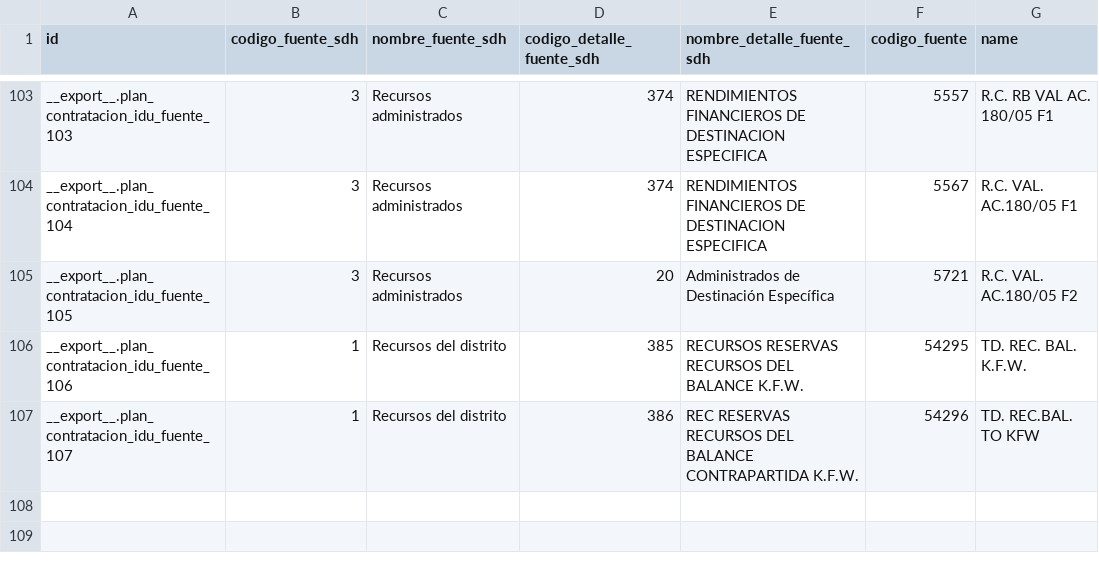
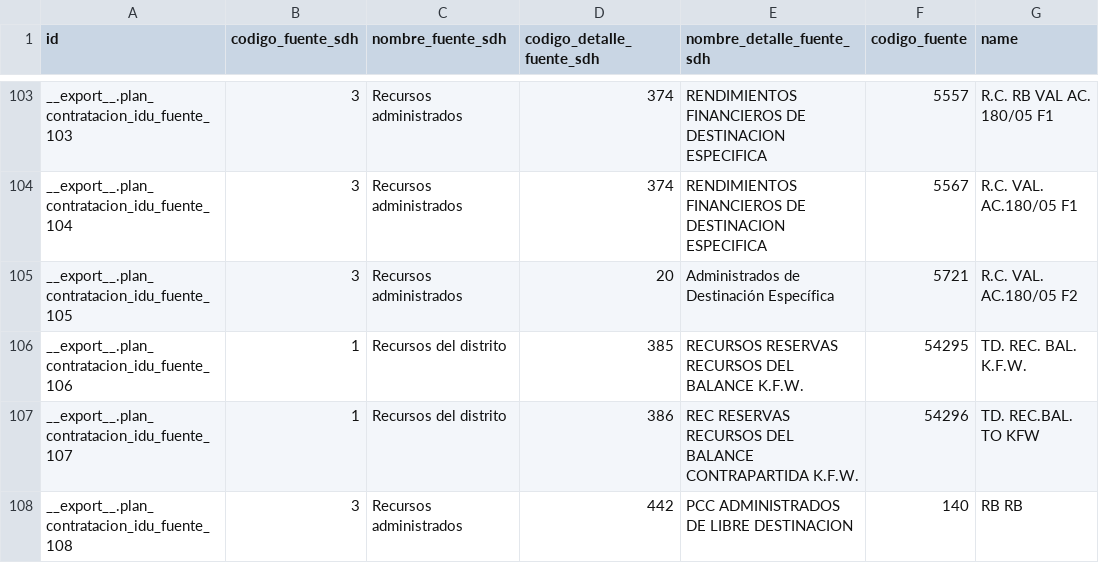
Before and after one commit to idu-bogota/openerp-idu-addons, a CSV file: src/data_idu/plan_contratacion_idu/plan_contratacion_idu_fuente.csv, drawn as a sheet; only a part is shown, gaps mark what is left out; the diff names each change by its address in the sheet, - before the commit and + after, or states it on an @@ line.

```diff
--- a/src/data_idu/plan_contratacion_idu/plan_contratacion_idu_fuente.csv
+++ b/src/data_idu/plan_contratacion_idu/plan_contratacion_idu_fuente.csv
+row 108: __export__.plan_contratacion_idu_fuente_108 | 3 | Recursos administrados | 442 | PCC ADMINISTRADOS DE LIBRE DESTINACION | 140 | RB RB
```
Also changed, not shown: src/data_idu/plan_contratacion_idu/plan_contratacion_idu_plan_tipo_proceso_item.csv, src/data_idu/plan_contratacion_idu/plan_contratacion_idu_plan_tipo_proceso_seleccion_item.csv, 7 other files.
